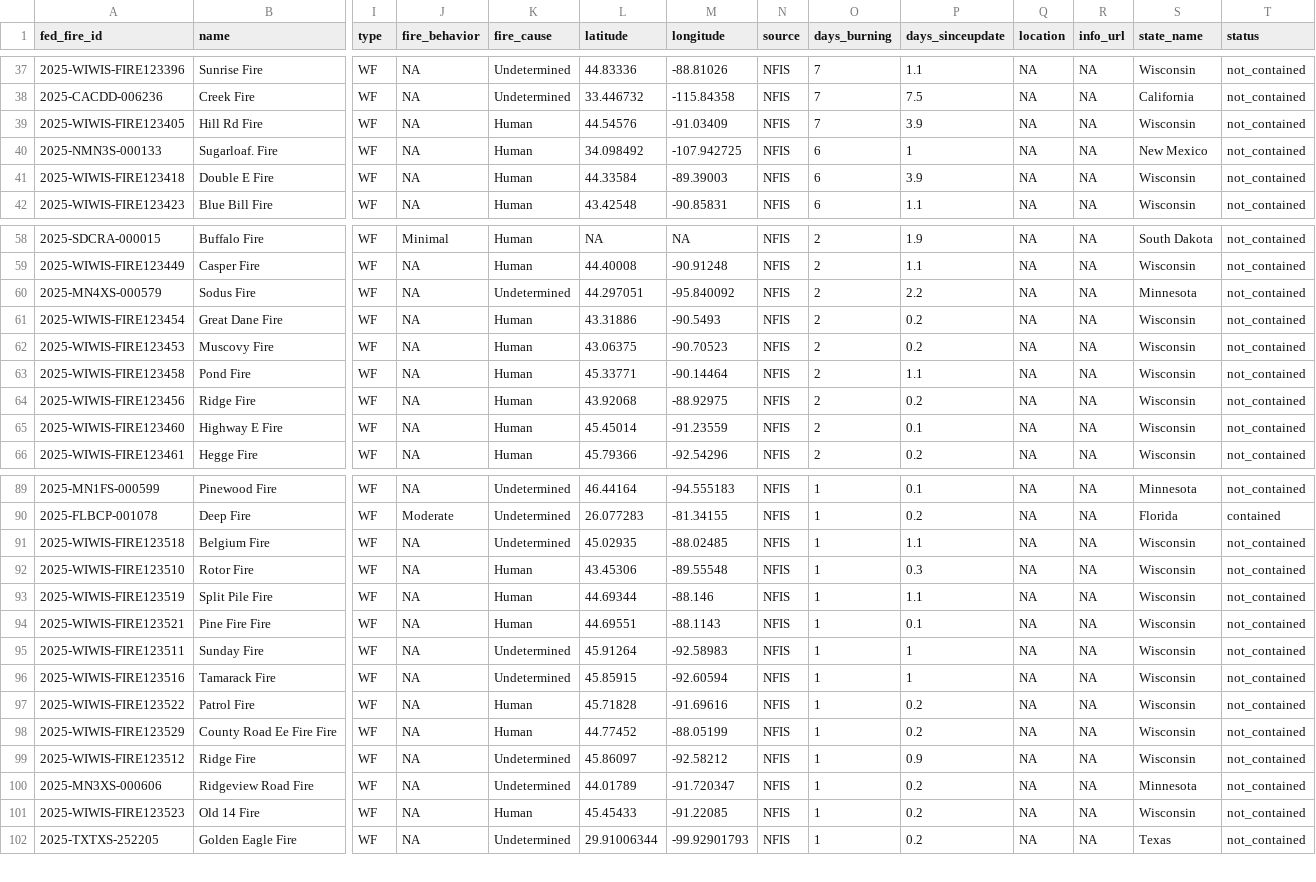
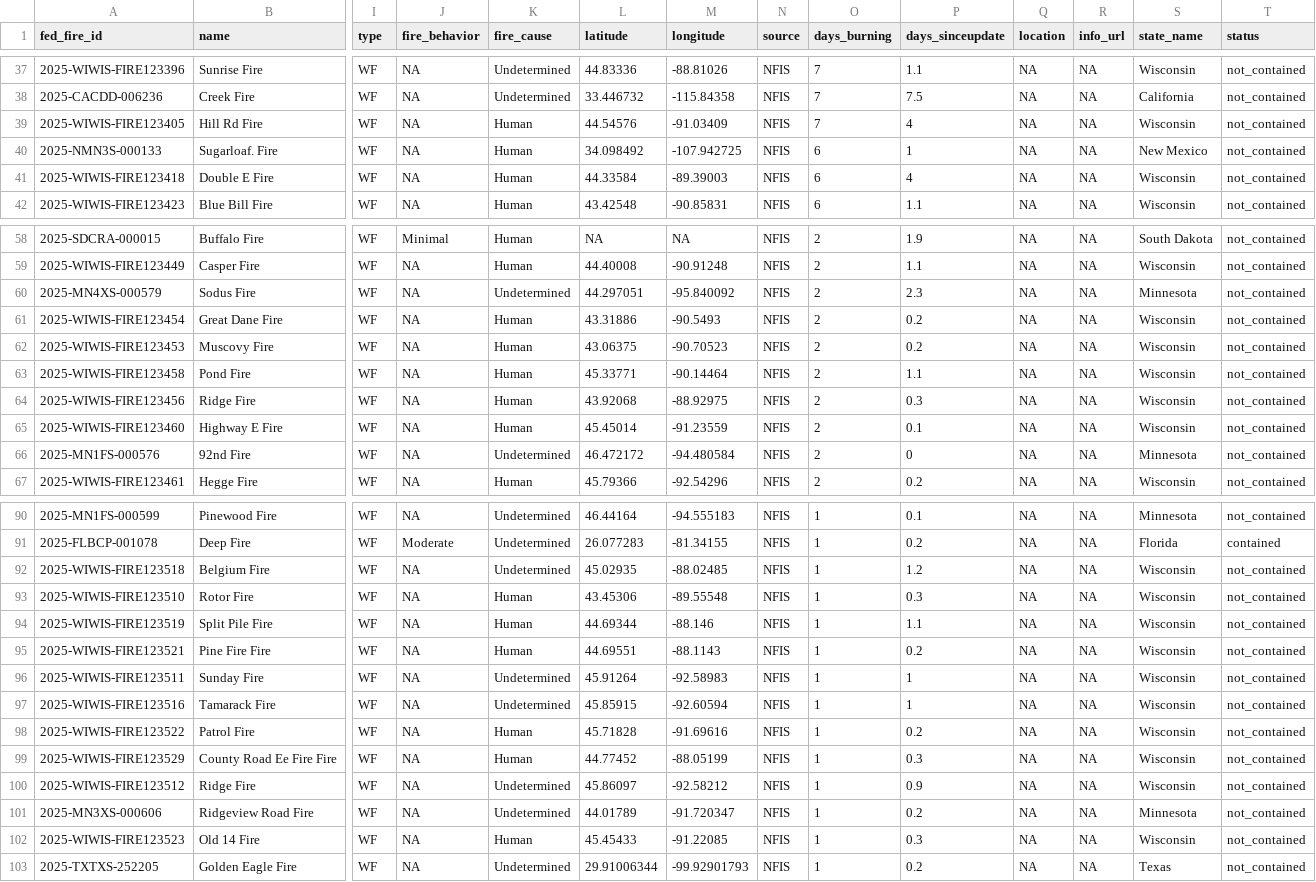
Before and after one commit to abcotvdata/wildfire_tracker, a CSV file: data/wildfires_working.csv, drawn as a sheet; only a part is shown, gaps mark what is left out; addresses are those after the commit; rows hold the shown columns only; the diff covers the shown part only; the diff names each change by its address in the sheet, - before the commit and + after, or states it on an @@ line.

Commit message:
New fires data. Maps updated!

```diff
--- a/data/wildfires_working.csv
+++ b/data/wildfires_working.csv
-P39 (days_sinceupdate): 3.9
+P39 (days_sinceupdate): 4
-P41 (days_sinceupdate): 3.9
+P41 (days_sinceupdate): 4
-P60 (days_sinceupdate): 2.2
+P60 (days_sinceupdate): 2.3
-P64 (days_sinceupdate): 0.2
+P64 (days_sinceupdate): 0.3
+row 66: 2025-MN1FS-000576 | 92nd Fire | WF | NA | Undetermined | 46.472172 | -94.480584 | NFIS | 2 | 0 | NA | NA | Minnesota | not_contained
-P92 (days_sinceupdate): 1.1
+P92 (days_sinceupdate): 1.2
-P95 (days_sinceupdate): 0.1
+P95 (days_sinceupdate): 0.2
-P99 (days_sinceupdate): 0.2
+P99 (days_sinceupdate): 0.3
-P102 (days_sinceupdate): 0.2
+P102 (days_sinceupdate): 0.3
```
Also changed, not shown: 3 edited cells elsewhere in this file, 8 other files.
